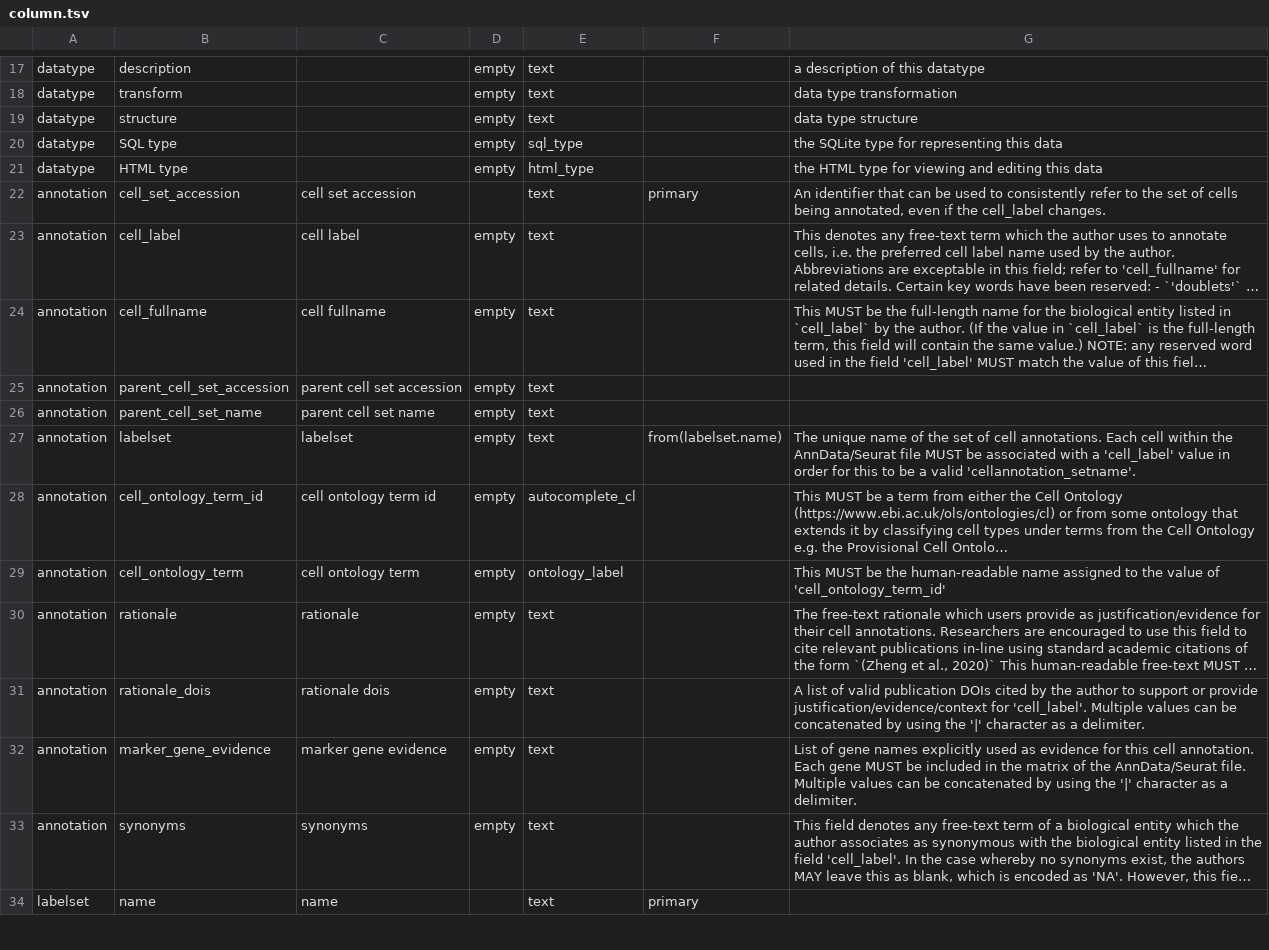
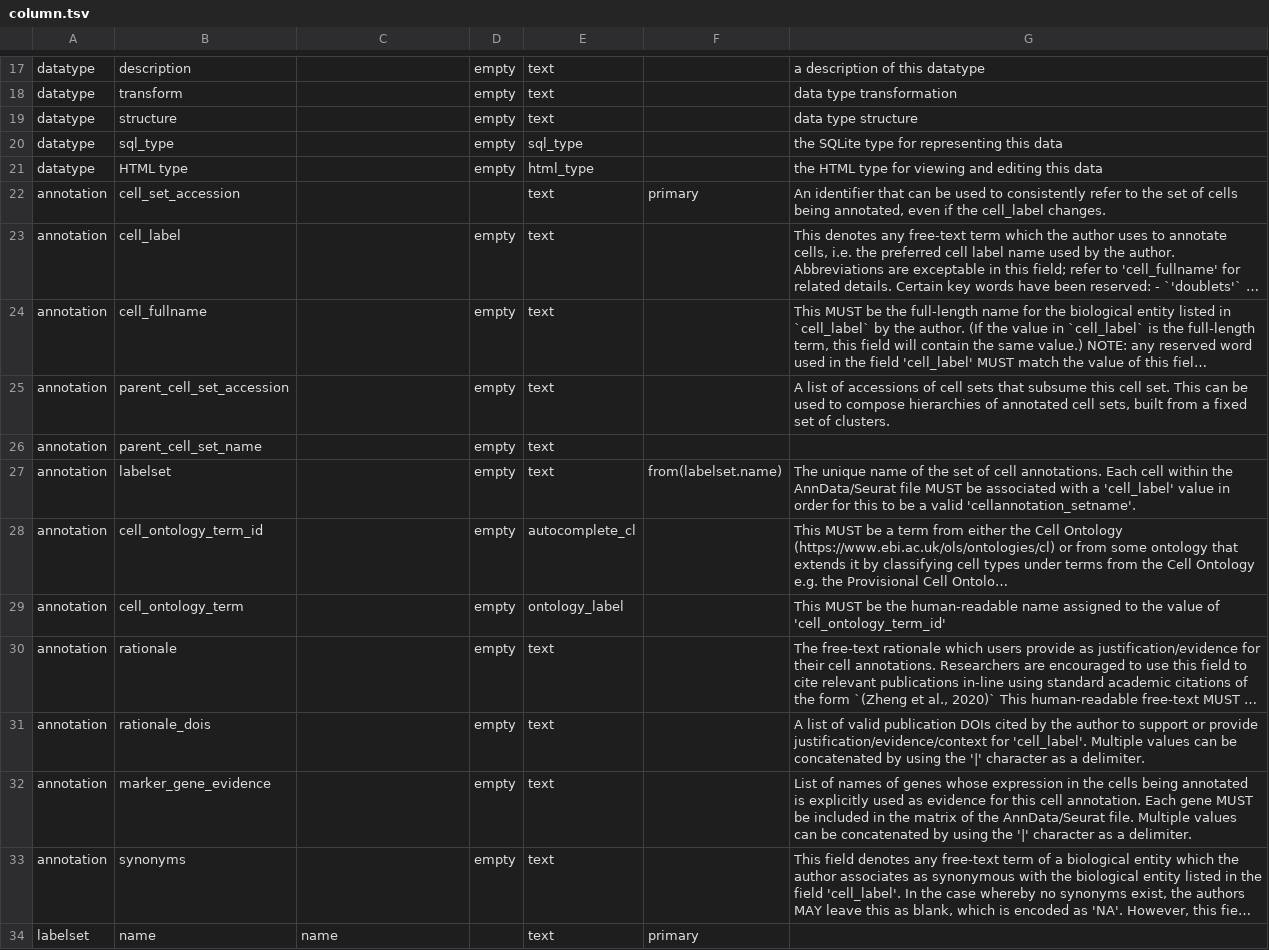
Before and after one commit to Cellular-Semantics/human-neocortex-mge-derived-interneurons, a TSV file: src/schema/column.tsv, drawn as a sheet; only a part is shown, gaps mark what is left out; long unchanged cells end in …; the diff covers the shown part only; the diff names each change by its address in the sheet, - before the commit and + after, or states it on an @@ line.

```diff
--- a/src/schema/column.tsv
+++ b/src/schema/column.tsv
-B20: SQL type
+B20: sql_type
-C22: cell set accession
+C22: (empty)
-C23: cell label
+C23: (empty)
-C24: cell fullname
+C24: (empty)
-C25: parent cell set accession
+C25: (empty)
-G25: (empty)
+G25: A list of accessions of cell sets that subsume this cell set. This can be used to compose hierarchies of annotated cell sets, built from a fixed set of clusters.
-C26: parent cell set name
+C26: (empty)
-C27: labelset
+C27: (empty)
-C28: cell ontology term id
+C28: (empty)
-C29: cell ontology term
+C29: (empty)
-C30: rationale
+C30: (empty)
-C31: rationale dois
+C31: (empty)
-C32: marker gene evidence
+C32: (empty)
-G32: List of gene names explicitly used…
+G32: List of names of genes whose expression in the cells being annotated is explicitly used…
-C33: synonyms
+C33: (empty)
```
Also changed, not shown: 2 added rows and 30 edited cells elsewhere in this file, src/schema/datatype.tsv, src/schema/table.tsv, 15 other files.
